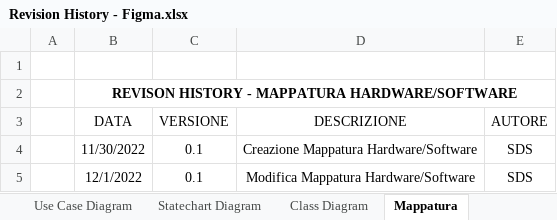
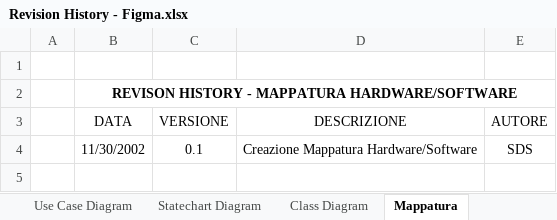
Before and after one commit to a-ture/WoodLot, an Excel workbook: Documenti di Progetto/Revision History - Figma.xlsx, sheet Mappatura, drawn as a sheet; values as stored, in another font and other column widths than the file's, no borders; table styles not drawn; the diff names each change by its address in the sheet, - before the commit and + after, or states it on an @@ line.

Commit message:
RAD
Modifica use case

```diff
--- a/Documenti di Progetto/Revision History - Figma.xlsx (sheet Mappatura)
+++ b/Documenti di Progetto/Revision History - Figma.xlsx (sheet Mappatura)
-B4 (DATA): 11/30/2022
+B4 (DATA): 11/30/2002
-row 5:  | 12/1/2022 | 0.1 | Modifica Mappatura Hardware/Software | SDS
```
Also changed, not shown: sheet Sequence Diagram, sheet Class Diagram, sheet Mock-up, 1 other file.
